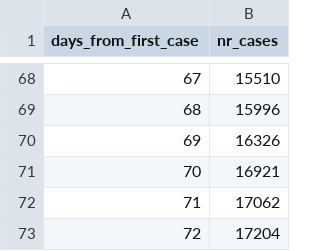
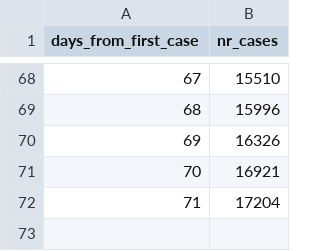
Before and after one commit to mbiesiad/COVID-19-World-Data, a CSV file: poland.csv, drawn as a sheet; only a part is shown, gaps mark what is left out; removed rows and columns are numbered as before the commit, all else as after; the diff names each change by its address in the sheet, - before the commit and + after, or states it on an @@ line.

Commit message:
update poland.csv
small fix

```diff
--- a/poland.csv
+++ b/poland.csv
-row 72: 71 | 17062
@@ column A (days_from_first_case) renumbered from row 72 down @@
```
